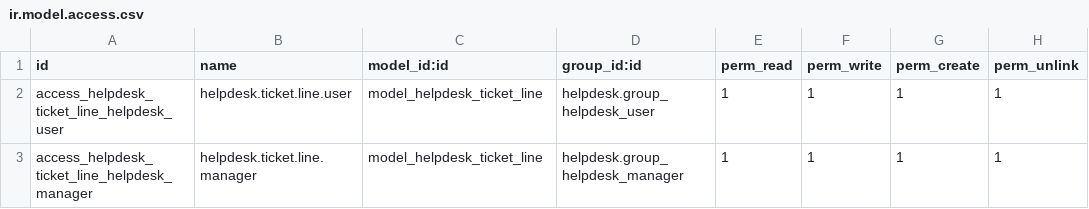
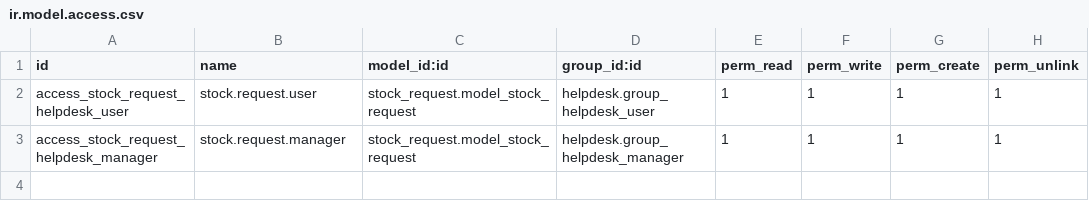
Before and after one commit to ursais/osi-addons, a CSV file: helpdesk_stock/security/ir.model.access.csv, drawn as a sheet.

Commit message:
[MIG][WIP][12.0] helpdesk_stock

```diff
--- a/helpdesk_stock/security/ir.model.access.csv
+++ b/helpdesk_stock/security/ir.model.access.csv
@@ -1,3 +1,3 @@
 id,name,model_id:id,group_id:id,perm_read,perm_write,perm_create,perm_unlink
-access_helpdesk_ticket_line_helpdesk_user,helpdesk.ticket.line.user,model_helpdesk_ticket_line,helpdesk.group_helpdesk_user,1,1,1,1
-access_helpdesk_ticket_line_helpdesk_manager,helpdesk.ticket.line.manager,model_helpdesk_ticket_line,helpdesk.group_helpdesk_manager,1,1,1,1
+access_stock_request_helpdesk_user,stock.request.user,stock_request.model_stock_request,helpdesk.group_helpdesk_user,1,1,1,1
+access_stock_request_helpdesk_manager,stock.request.manager,stock_request.model_stock_request,helpdesk.group_helpdesk_manager,1,1,1,1
```
Also changed, not shown: 11 other files.
